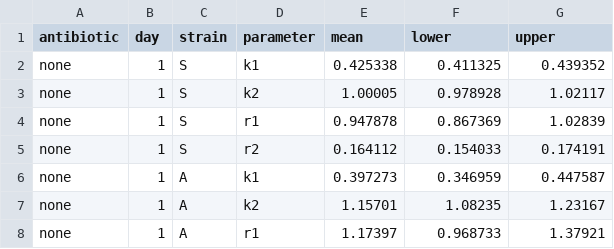
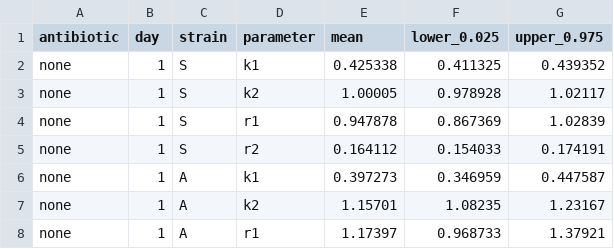
Before and after one commit to dannagifford/multi-resistance, a CSV file: simulations/model_parameters.csv, drawn as a sheet; only a part is shown.

Commit message:
updated parameter file

```diff
--- a/simulations/model_parameters.csv
+++ b/simulations/model_parameters.csv
@@ -1,2 +1,2 @@
-antibiotic,day,strain,parameter,mean,lower,upper
+antibiotic,day,strain,parameter,mean,lower_0.025,upper_0.975
 none,1,S,k1,0.425338,0.411325,0.439352
```
